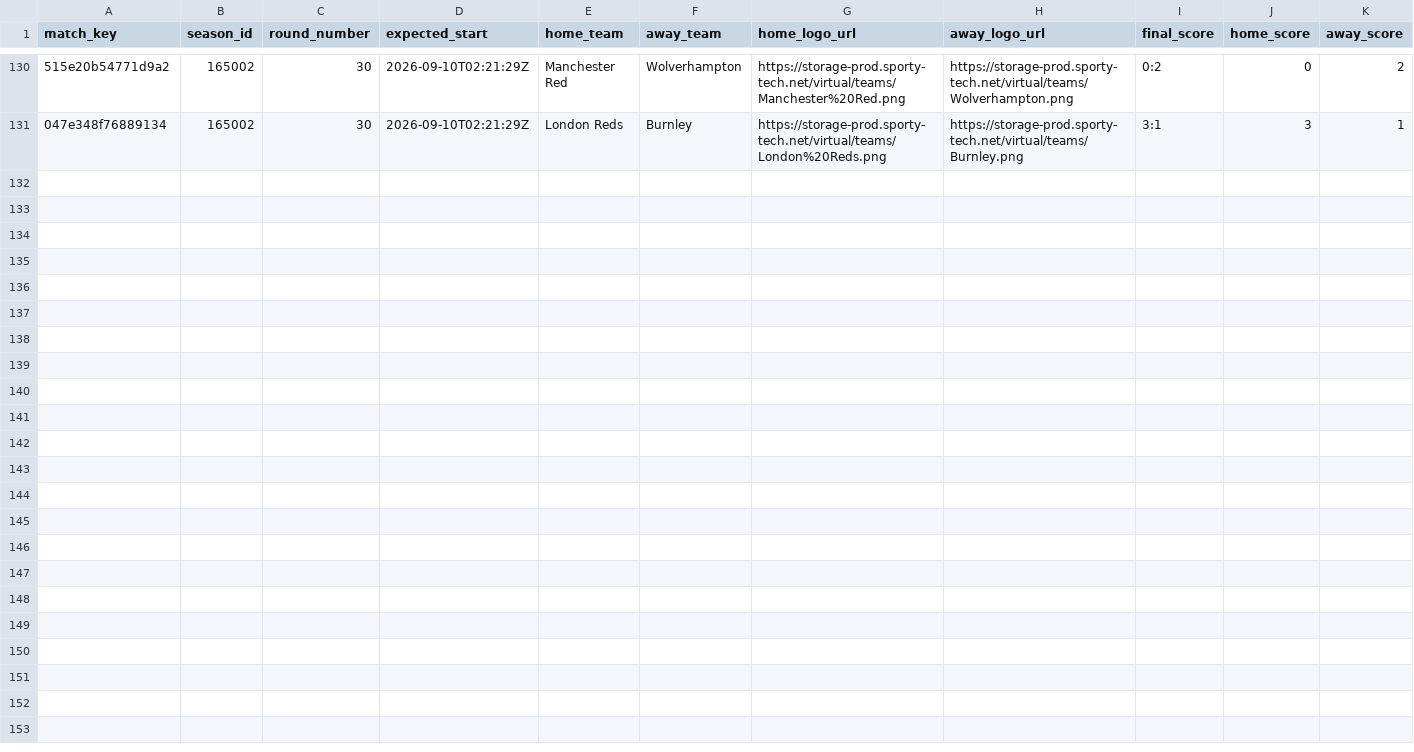
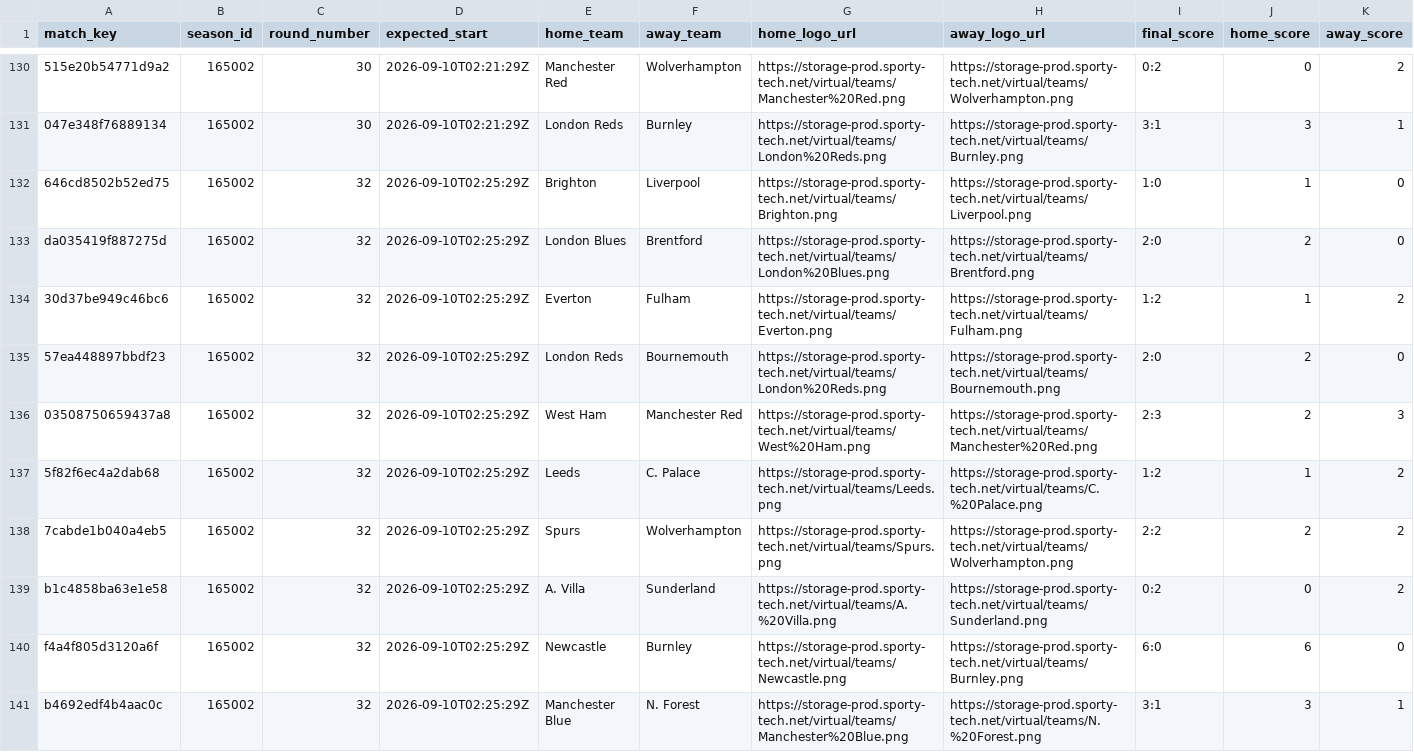
Before and after one commit to michaeldiary77-sys/virtual-leagues-collector, a CSV file: data/8035_english-league/matches.csv, drawn as a sheet; only a part is shown, gaps mark what is left out; rows hold the shown columns only; the diff names each change by its address in the sheet, - before the commit and + after, or states it on an @@ line.

```diff
--- a/data/8035_english-league/matches.csv
+++ b/data/8035_english-league/matches.csv
+row 132: 646cd8502b52ed75 | 165002 | 32 | 2026-09-10T02:25:29Z | Brighton | Liverpool | https://storage-prod.sporty-tech.net/virtual/teams/Brighton.png | https://storage-prod.sporty-tech.net/virtual/teams/Liverpool.png | 1:0 | 1 | 0
+row 133: da035419f887275d | 165002 | 32 | 2026-09-10T02:25:29Z | London Blues | Brentford | https://storage-prod.sporty-tech.net/virtual/teams/London%20Blues.png | https://storage-prod.sporty-tech.net/virtual/teams/Brentford.png | 2:0 | 2 | 0
+row 134: 30d37be949c46bc6 | 165002 | 32 | 2026-09-10T02:25:29Z | Everton | Fulham | https://storage-prod.sporty-tech.net/virtual/teams/Everton.png | https://storage-prod.sporty-tech.net/virtual/teams/Fulham.png | 1:2 | 1 | 2
+row 135: 57ea448897bbdf23 | 165002 | 32 | 2026-09-10T02:25:29Z | London Reds | Bournemouth | https://storage-prod.sporty-tech.net/virtual/teams/London%20Reds.png | https://storage-prod.sporty-tech.net/virtual/teams/Bournemouth.png | 2:0 | 2 | 0
+row 136: 03508750659437a8 | 165002 | 32 | 2026-09-10T02:25:29Z | West Ham | Manchester Red | https://storage-prod.sporty-tech.net/virtual/teams/West%20Ham.png | https://storage-prod.sporty-tech.net/virtual/teams/Manchester%20Red.png | 2:3 | 2 | 3
+row 137: 5f82f6ec4a2dab68 | 165002 | 32 | 2026-09-10T02:25:29Z | Leeds | C. Palace | https://storage-prod.sporty-tech.net/virtual/teams/Leeds.png | https://storage-prod.sporty-tech.net/virtual/teams/C.%20Palace.png | 1:2 | 1 | 2
+row 138: 7cabde1b040a4eb5 | 165002 | 32 | 2026-09-10T02:25:29Z | Spurs | Wolverhampton | https://storage-prod.sporty-tech.net/virtual/teams/Spurs.png | https://storage-prod.sporty-tech.net/virtual/teams/Wolverhampton.png | 2:2 | 2 | 2
+row 139: b1c4858ba63e1e58 | 165002 | 32 | 2026-09-10T02:25:29Z | A. Villa | Sunderland | https://storage-prod.sporty-tech.net/virtual/teams/A.%20Villa.png | https://storage-prod.sporty-tech.net/virtual/teams/Sunderland.png | 0:2 | 0 | 2
+row 140: f4a4f805d3120a6f | 165002 | 32 | 2026-09-10T02:25:29Z | Newcastle | Burnley | https://storage-prod.sporty-tech.net/virtual/teams/Newcastle.png | https://storage-prod.sporty-tech.net/virtual/teams/Burnley.png | 6:0 | 6 | 0
+row 141: b4692edf4b4aac0c | 165002 | 32 | 2026-09-10T02:25:29Z | Manchester Blue | N. Forest | https://storage-prod.sporty-tech.net/virtual/teams/Manchester%20Blue.png | https://storage-prod.sporty-tech.net/virtual/teams/N.%20Forest.png | 3:1 | 3 | 1
```
Also changed, not shown: data/8036_italian-league/matches.csv, data/8037_spanish-league/matches.csv, 42 other files.
